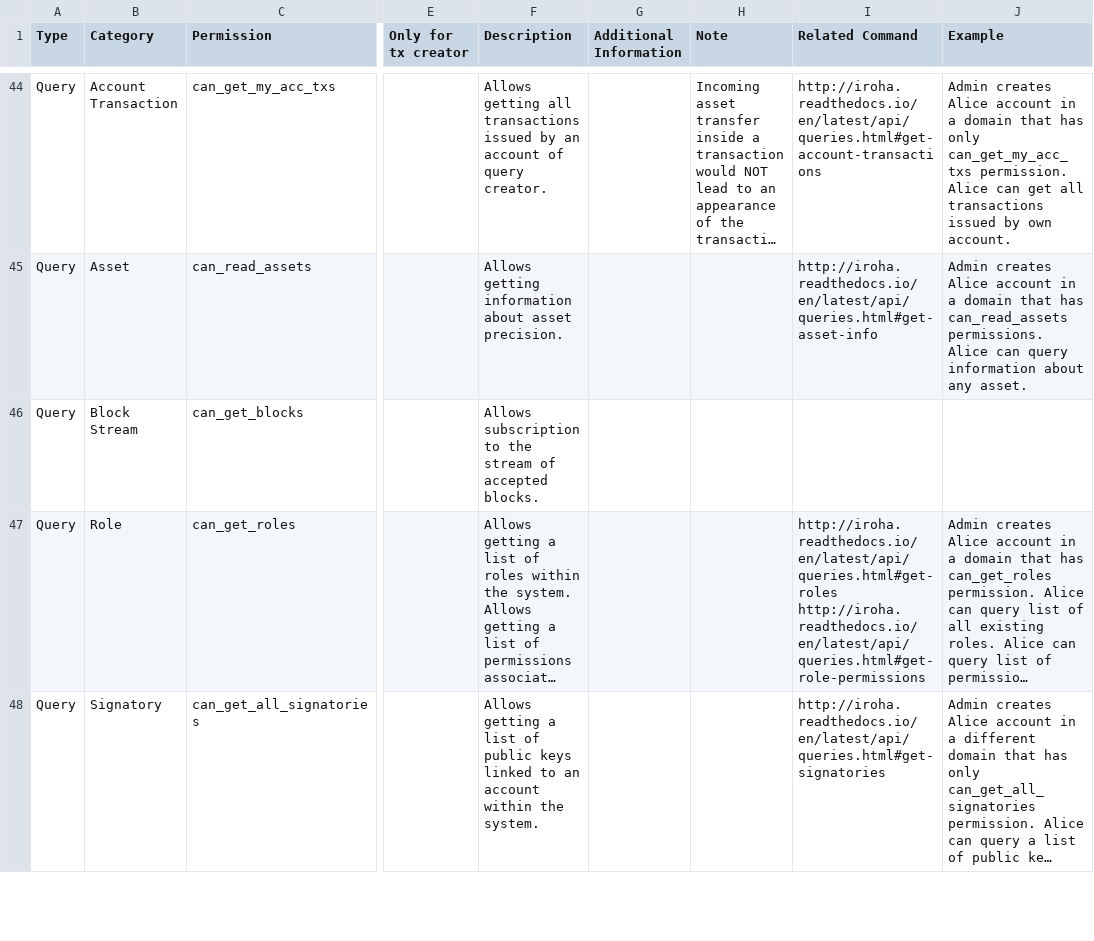
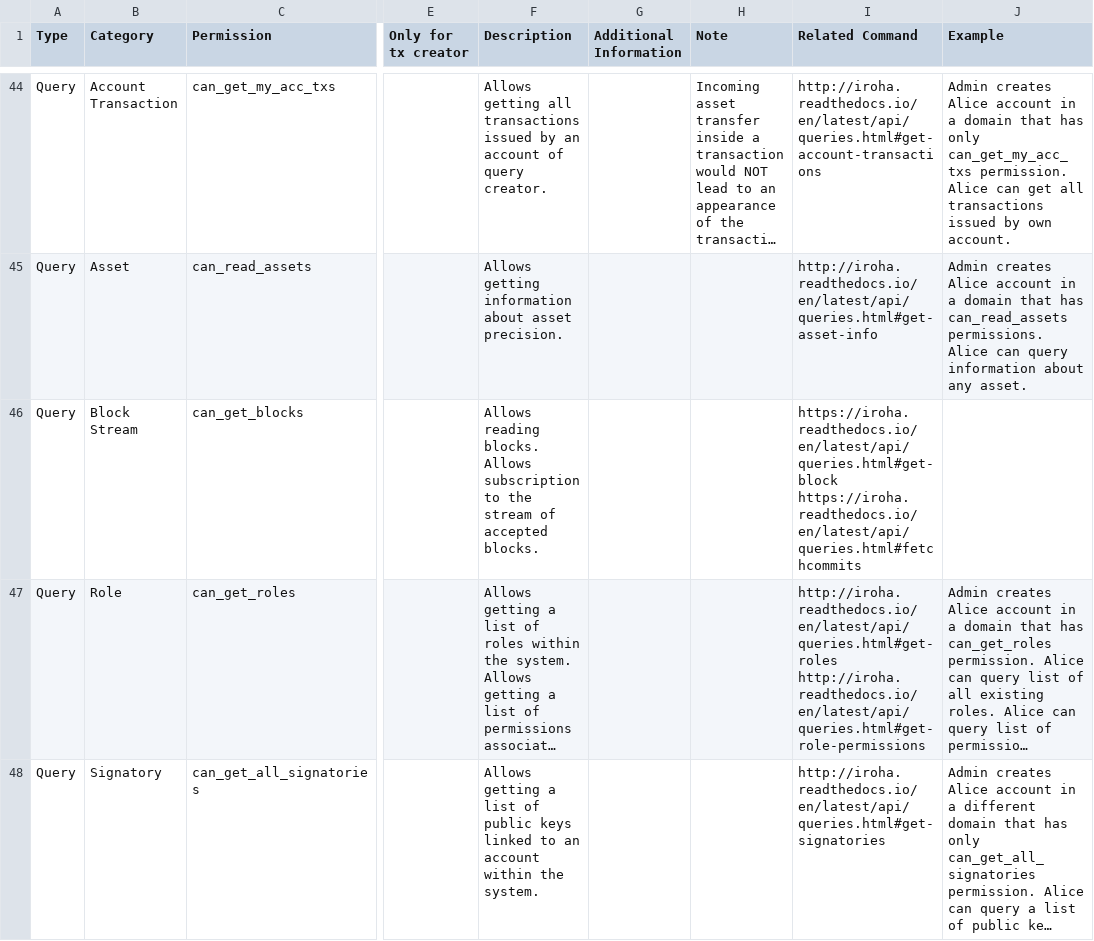
Before and after one commit to hyperledger/iroha, a CSV file: docs/source/permissions/matrix.csv, drawn as a sheet; only a part is shown, gaps mark what is left out; long unchanged cells end in …; ↵ is a line break in a cell; the diff names each change by its address in the sheet, - before the commit and + after, or states it on an @@ line.

Commit message:
Update docs: can_get_blocks permission
Signed-off-by: turuslan <turuslan.devbox@gmail.com>

```diff
--- a/docs/source/permissions/matrix.csv
+++ b/docs/source/permissions/matrix.csv
-F46 (Description): Allows subscription to…
+F46 (Description): Allows reading blocks. ↵ Allows subscription to…
-I46 (Related Command): (empty)
+I46 (Related Command): https://iroha.readthedocs.io/en/latest/api/queries.html#get-block ↵ https://iroha.readthedocs.io/en/latest/api/queries.html#fetchcommits
```
Also changed, not shown: 2 other files.
